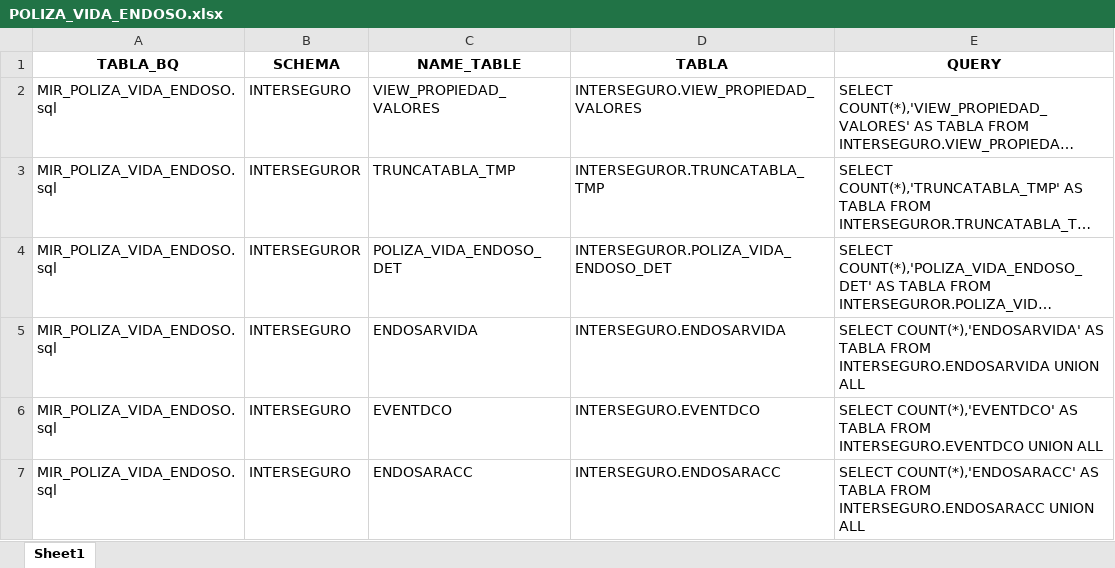
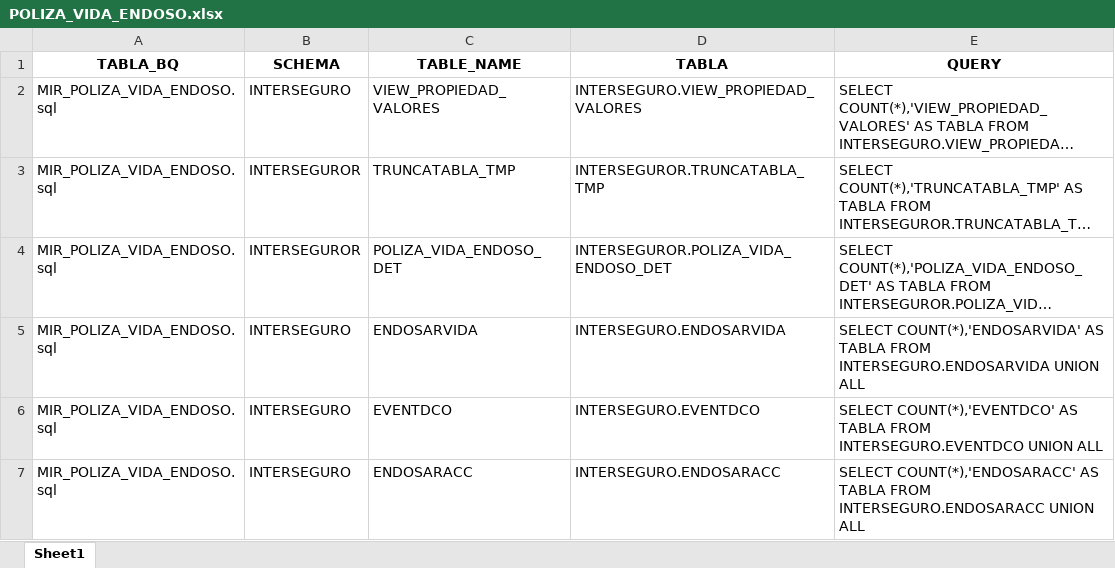
Before and after one commit to jampierebt/Datalake---MAE, an Excel workbook: POLIZA_VIDA_ENDOSO.xlsx, sheet Sheet1, drawn as a sheet; only a part is shown; long unchanged cells end in …; values as stored, in another font and other column widths than the file's, no borders; the diff names each change by its address in the sheet, - before the commit and + after, or states it on an @@ line.

```diff
--- a/POLIZA_VIDA_ENDOSO.xlsx (sheet Sheet1)
+++ b/POLIZA_VIDA_ENDOSO.xlsx (sheet Sheet1)
-C1: NAME_TABLE
+C1: TABLE_NAME
```
Also changed, not shown: 4 other files.
